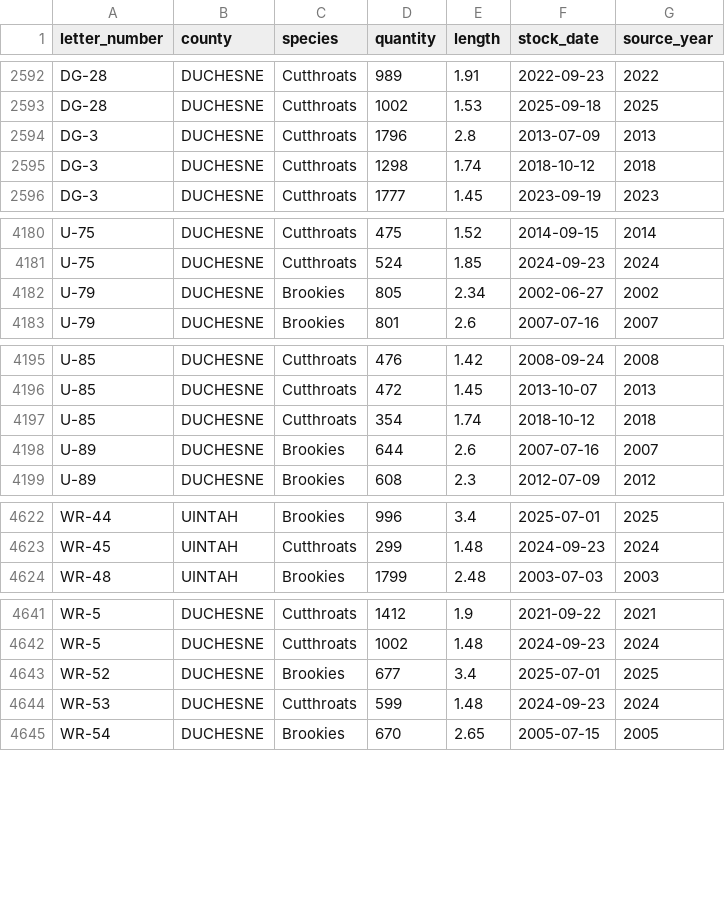
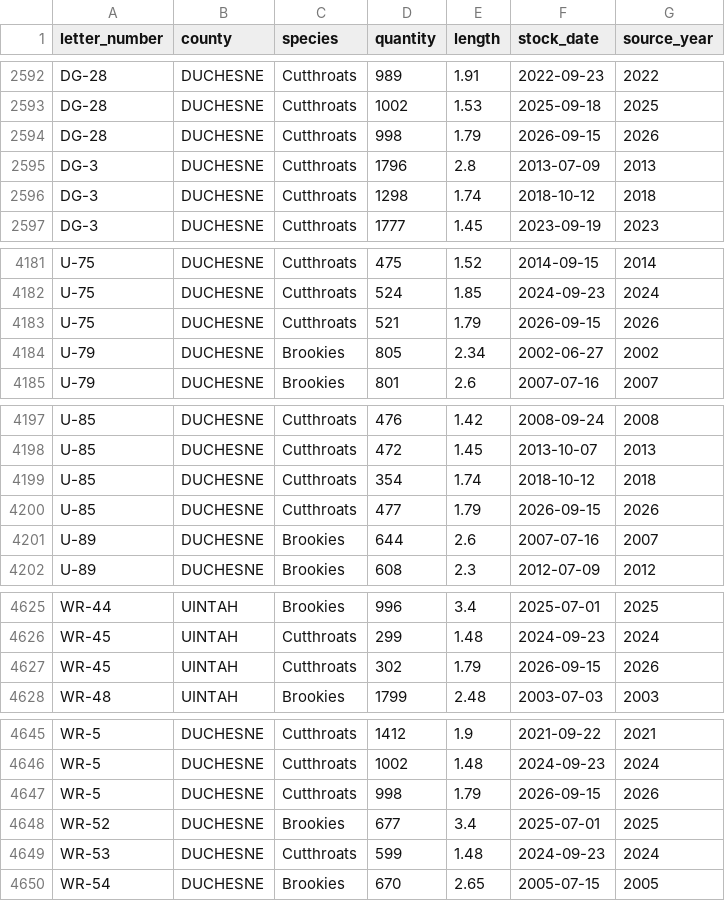
Before and after one commit to jedwood/uintas100, a CSV file: data/seeds/stocking_records.csv, drawn as a sheet; only a part is shown, gaps mark what is left out; the diff covers the shown part only.

```diff
--- a/data/seeds/stocking_records.csv
+++ b/data/seeds/stocking_records.csv
@@ -2593,2 +2593,3 @@ DG-28,DUCHESNE,Cutthroats,989,1.91,2022-09-23,2022
 DG-28,DUCHESNE,Cutthroats,1002,1.53,2025-09-18,2025
+DG-28,DUCHESNE,Cutthroats,998,1.79,2026-09-15,2026
 DG-3,DUCHESNE,Cutthroats,1796,2.8,2013-07-09,2013
@@ -4181,2 +4182,3 @@ U-75,DUCHESNE,Cutthroats,475,1.52,2014-09-15,2014
 U-75,DUCHESNE,Cutthroats,524,1.85,2024-09-23,2024
+U-75,DUCHESNE,Cutthroats,521,1.79,2026-09-15,2026
 U-79,DUCHESNE,Brookies,805,2.34,2002-06-27,2002
@@ -4197,2 +4199,3 @@ U-85,DUCHESNE,Cutthroats,472,1.45,2013-10-07,2013
 U-85,DUCHESNE,Cutthroats,354,1.74,2018-10-12,2018
+U-85,DUCHESNE,Cutthroats,477,1.79,2026-09-15,2026
 U-89,DUCHESNE,Brookies,644,2.6,2007-07-16,2007
@@ -4623,2 +4626,3 @@ WR-44,UINTAH,Brookies,996,3.4,2025-07-01,2025
 WR-45,UINTAH,Cutthroats,299,1.48,2024-09-23,2024
+WR-45,UINTAH,Cutthroats,302,1.79,2026-09-15,2026
 WR-48,UINTAH,Brookies,1799,2.48,2003-07-03,2003
@@ -4642,2 +4646,3 @@ WR-5,DUCHESNE,Cutthroats,1412,1.9,2021-09-22,2021
 WR-5,DUCHESNE,Cutthroats,1002,1.48,2024-09-23,2024
+WR-5,DUCHESNE,Cutthroats,998,1.79,2026-09-15,2026
 WR-52,DUCHESNE,Brookies,677,3.4,2025-07-01,2025
```
Also changed, not shown: 1 added row elsewhere in this file, data/seeds/lakes.csv, data/utah_dwr_stocking_data.csv, 3 other files.
